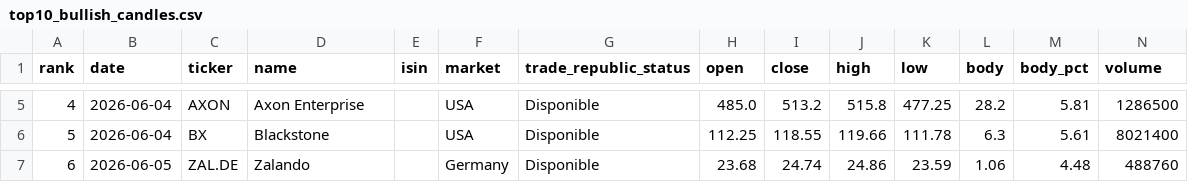
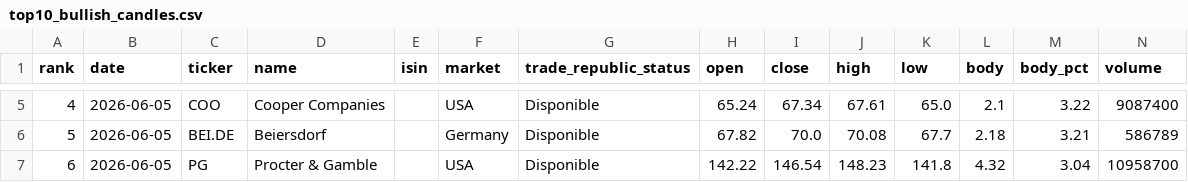
Before and after one commit to instialejandro-stack/stock-candle-scanner-actions, a CSV file: output/top10_bullish_candles.csv, drawn as a sheet; only a part is shown, gaps mark what is left out; the diff covers the shown part only.

```diff
--- a/output/top10_bullish_candles.csv
+++ b/output/top10_bullish_candles.csv
@@ -5,3 +5,3 @@ rank,date,ticker,name,isin,market,trade_republic_status,open,close,high,low,body
-4,2026-06-04,AXON,Axon Enterprise,,USA,Disponible,485.0,513.2,515.8,477.25,28.2,5.81,1286500
-5,2026-06-04,BX,Blackstone,,USA,Disponible,112.25,118.55,119.66,111.78,6.3,5.61,8021400
-6,2026-06-05,ZAL.DE,Zalando,,Germany,Disponible,23.68,24.74,24.86,23.59,1.06,4.48,488760
+4,2026-06-05,COO,Cooper Companies,,USA,Disponible,65.24,67.34,67.61,65.0,2.1,3.22,9087400
+5,2026-06-05,BEI.DE,Beiersdorf,,Germany,Disponible,67.82,70.0,70.08,67.7,2.18,3.21,586789
+6,2026-06-05,PG,Procter & Gamble,,USA,Disponible,142.22,146.54,148.23,141.8,4.32,3.04,10958700
```
Also changed, not shown: 73 edited cells elsewhere in this file, output/history_intraday_candidates.csv, output/history_top10_bullish_candles.csv, 2 other files.
